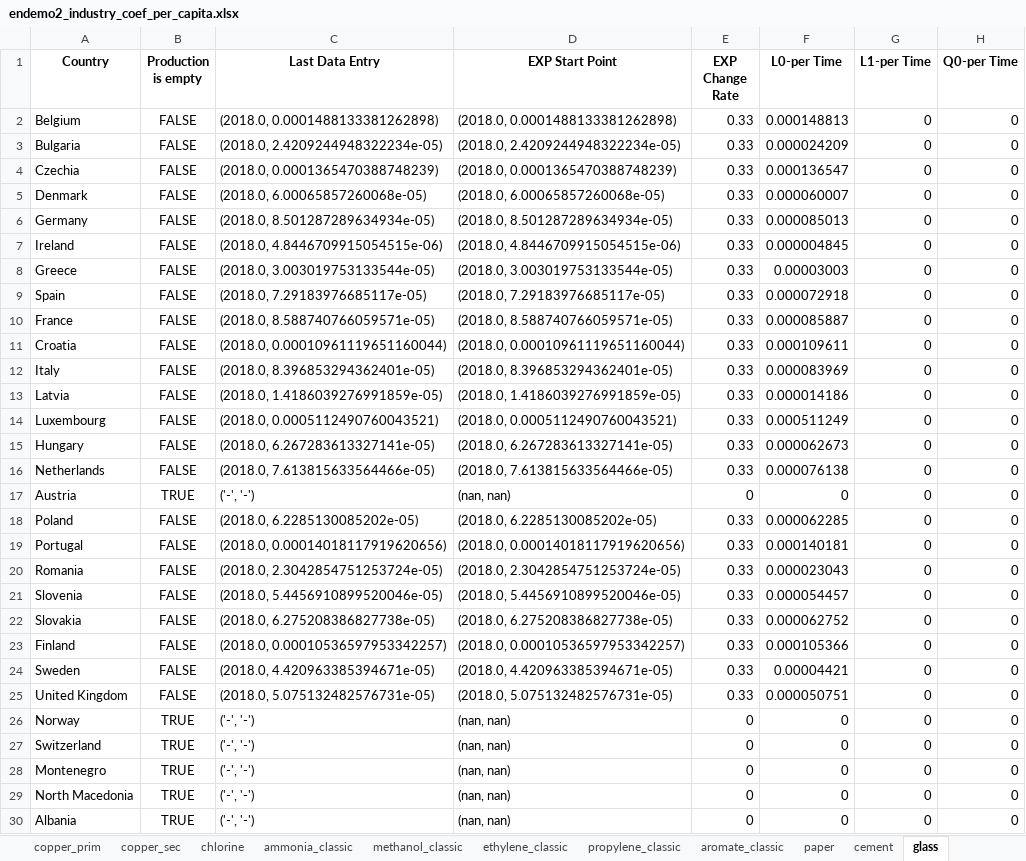
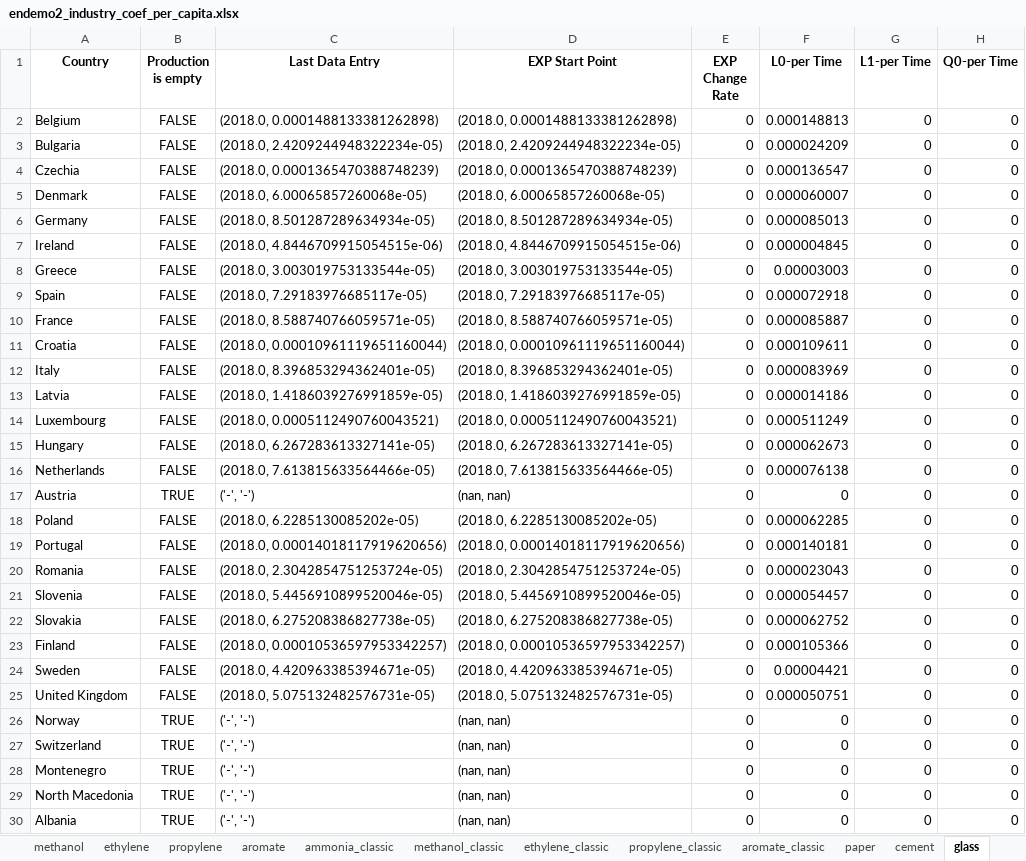
Before and after one commit to chrylt/endemo-v2.0.0-Alpha, an Excel workbook: output/endemo2_industry_coef_per_capita.xlsx, sheet glass, drawn as a sheet; only a part is shown; values as stored, in another font and other column widths than the file's, no borders; the diff covers the shown part only; the diff names each change by its address in the sheet, - before the commit and + after, or states it on an @@ line.

```diff
--- a/output/endemo2_industry_coef_per_capita.xlsx (sheet glass)
+++ b/output/endemo2_industry_coef_per_capita.xlsx (sheet glass)
+sheet tab: methanol
+sheet tab: ethylene
+sheet tab: propylene
+sheet tab: aromate
-E2:E16 (EXP Change Rate): 0.33
+E2:E16 (EXP Change Rate): 0
-E18:E25 (EXP Change Rate): 0.33
+E18:E25 (EXP Change Rate): 0
```
Also changed, not shown: 3 edited cells elsewhere in this sheet, other sheet tabs, input/Set_and_Control_Parameters.xlsx, output/endemo2_nuts2_demand_projections.xlsx, 43 other files.
